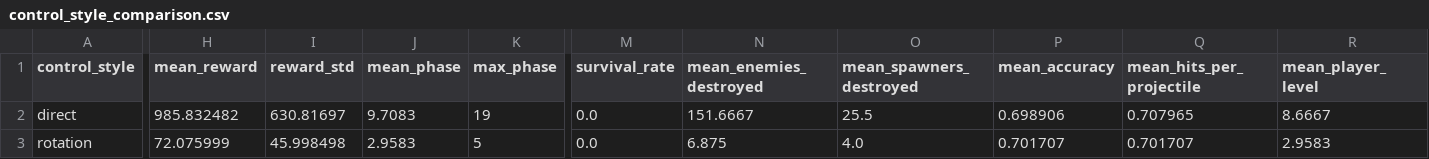
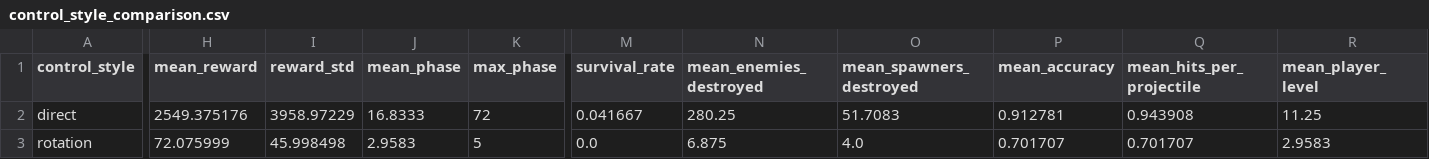
Before and after one commit to trnghiaaa/GAI-Ass3, a CSV file: logs/arena/evidence/control_style_comparison.csv, drawn as a sheet; only a part is shown, gaps mark what is left out; the diff covers the shown part only; the diff names each change by its address in the sheet, - before the commit and + after, or states it on an @@ line.

```diff
--- a/logs/arena/evidence/control_style_comparison.csv
+++ b/logs/arena/evidence/control_style_comparison.csv
-H2 (mean_reward): 985.832482
+H2 (mean_reward): 2549.375176
-I2 (reward_std): 630.81697
+I2 (reward_std): 3958.97229
-J2 (mean_phase): 9.7083
+J2 (mean_phase): 16.8333
-K2 (max_phase): 19
+K2 (max_phase): 72
-M2 (survival_rate): 0.0
+M2 (survival_rate): 0.041667
-N2 (mean_enemies_destroyed): 151.6667
+N2 (mean_enemies_destroyed): 280.25
-O2 (mean_spawners_destroyed): 25.5
+O2 (mean_spawners_destroyed): 51.7083
-P2 (mean_accuracy): 0.698906
+P2 (mean_accuracy): 0.912781
-Q2 (mean_hits_per_projectile): 0.707965
+Q2 (mean_hits_per_projectile): 0.943908
-R2 (mean_player_level): 8.6667
+R2 (mean_player_level): 11.25
```
Also changed, not shown: 8 edited cells elsewhere in this file, logs/arena/evidence/random_baseline_direct.csv, 26 other files.
